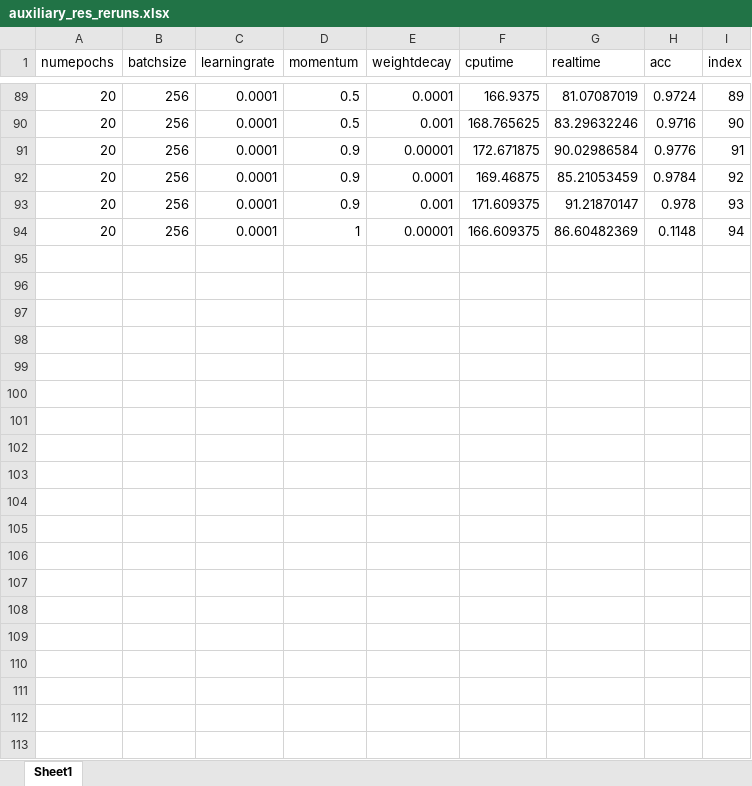
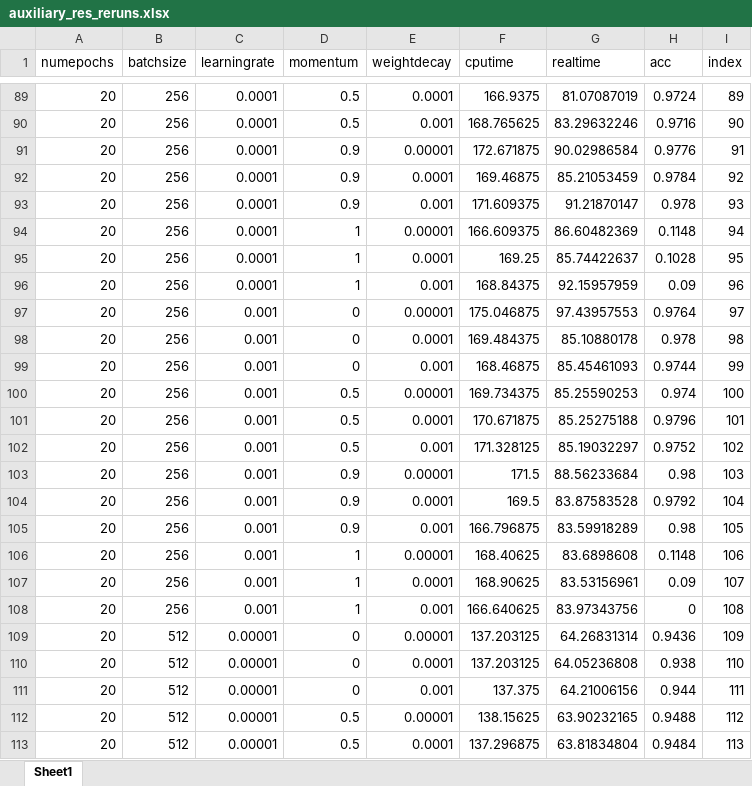
Before and after one commit to SherryFX/Bayesian-Optimisation-on-Smart-Devices, an Excel workbook: MFPES/res/auxiliary_res_reruns.xlsx, sheet Sheet1, drawn as a sheet; only a part is shown, gaps mark what is left out; values as stored, in another font and other column widths than the file's, no borders; the diff covers the shown part only; the diff names each change by its address in the sheet, - before the commit and + after, or states it on an @@ line.

```diff
--- a/MFPES/res/auxiliary_res_reruns.xlsx (sheet Sheet1)
+++ b/MFPES/res/auxiliary_res_reruns.xlsx (sheet Sheet1)
+row 95: 20 | 256 | 0.0001 | 1 | 0.0001 | 169.25 | 85.74422637 | 0.1028 | 95
+row 96: 20 | 256 | 0.0001 | 1 | 0.001 | 168.84375 | 92.15957959 | 0.09 | 96
+row 97: 20 | 256 | 0.001 | 0 | 0.00001 | 175.046875 | 97.43957553 | 0.9764 | 97
+row 98: 20 | 256 | 0.001 | 0 | 0.0001 | 169.484375 | 85.10880178 | 0.978 | 98
+row 99: 20 | 256 | 0.001 | 0 | 0.001 | 168.46875 | 85.45461093 | 0.9744 | 99
+row 100: 20 | 256 | 0.001 | 0.5 | 0.00001 | 169.734375 | 85.25590253 | 0.974 | 100
+row 101: 20 | 256 | 0.001 | 0.5 | 0.0001 | 170.671875 | 85.25275188 | 0.9796 | 101
+row 102: 20 | 256 | 0.001 | 0.5 | 0.001 | 171.328125 | 85.19032297 | 0.9752 | 102
+row 103: 20 | 256 | 0.001 | 0.9 | 0.00001 | 171.5 | 88.56233684 | 0.98 | 103
+row 104: 20 | 256 | 0.001 | 0.9 | 0.0001 | 169.5 | 83.87583528 | 0.9792 | 104
+row 105: 20 | 256 | 0.001 | 0.9 | 0.001 | 166.796875 | 83.59918289 | 0.98 | 105
+row 106: 20 | 256 | 0.001 | 1 | 0.00001 | 168.40625 | 83.6898608 | 0.1148 | 106
+row 107: 20 | 256 | 0.001 | 1 | 0.0001 | 168.90625 | 83.53156961 | 0.09 | 107
+row 108: 20 | 256 | 0.001 | 1 | 0.001 | 166.640625 | 83.97343756 | 0 | 108
+row 109: 20 | 512 | 0.00001 | 0 | 0.00001 | 137.203125 | 64.26831314 | 0.9436 | 109
+row 110: 20 | 512 | 0.00001 | 0 | 0.0001 | 137.203125 | 64.05236808 | 0.938 | 110
+row 111: 20 | 512 | 0.00001 | 0 | 0.001 | 137.375 | 64.21006156 | 0.944 | 111
+row 112: 20 | 512 | 0.00001 | 0.5 | 0.00001 | 138.15625 | 63.90232165 | 0.9488 | 112
+row 113: 20 | 512 | 0.00001 | 0.5 | 0.0001 | 137.296875 | 63.81834804 | 0.9484 | 113
```
Also changed, not shown: 62 added rows elsewhere in this sheet, 2 other files.
